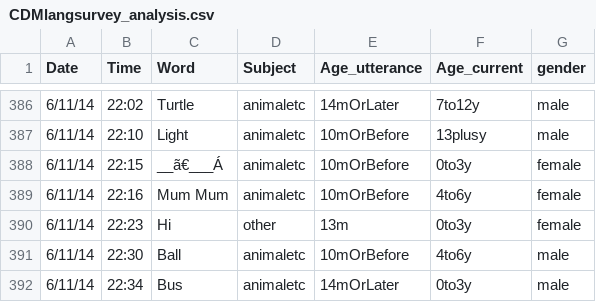
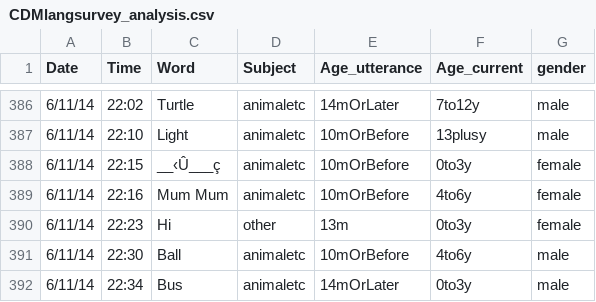
Before and after one commit to rosemschneider/CDMlang, a CSV file: data/CDMlangsurvey_analysis.csv, drawn as a sheet; only a part is shown, gaps mark what is left out.

Commit message:
CDM data

```diff
--- a/data/CDMlangsurvey_analysis.csv
+++ b/data/CDMlangsurvey_analysis.csv
@@ -387,3 +387,3 @@ Date,Time,Word,Subject,Age_utterance,Age_current,gender
 6/11/14,22:10,Light,animaletc,10mOrBefore,13plusy,male
-6/11/14,22:15,__ã€___Á,animaletc,10mOrBefore,0to3y,female
+6/11/14,22:15,__‹Û___ç,animaletc,10mOrBefore,0to3y,female
 6/11/14,22:16,Mum Mum,animaletc,10mOrBefore,4to6y,female
```
Also changed, not shown: 22 other files.
